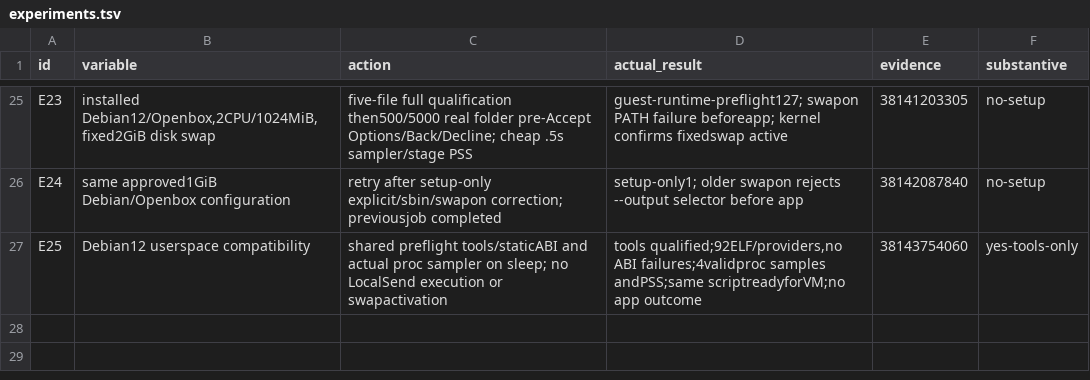
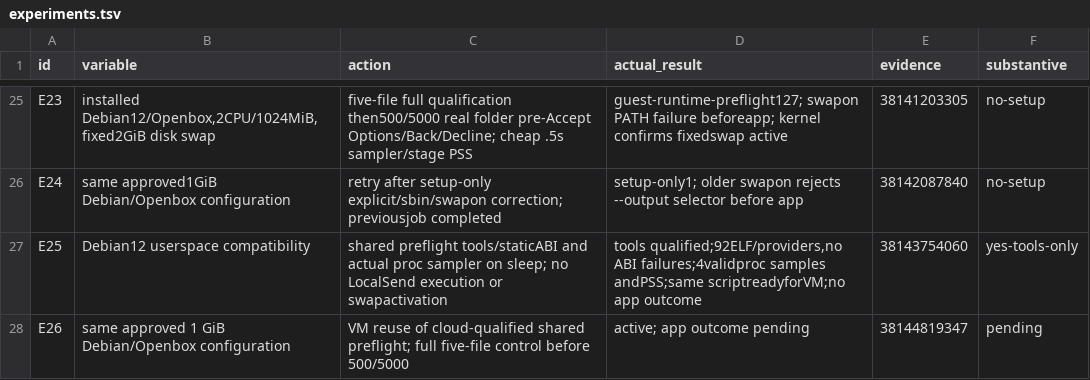
Before and after one commit to ShlomoCode/localsend, a TSV file: evidence/experiments.tsv, drawn as a sheet; only a part is shown, gaps mark what is left out; the diff names each change by its address in the sheet, - before the commit and + after, or states it on an @@ line.

Commit message:
docs: track qualified preflight memory run

```diff
--- a/evidence/experiments.tsv
+++ b/evidence/experiments.tsv
+row 28: E26 | same approved 1 GiB Debian/Openbox configuration | VM reuse of cloud-qualified shared preflight; full five-file control before 500/5000 | active; app outcome pending | 38144819347 | pending
```
Also changed, not shown: 1 other file.
